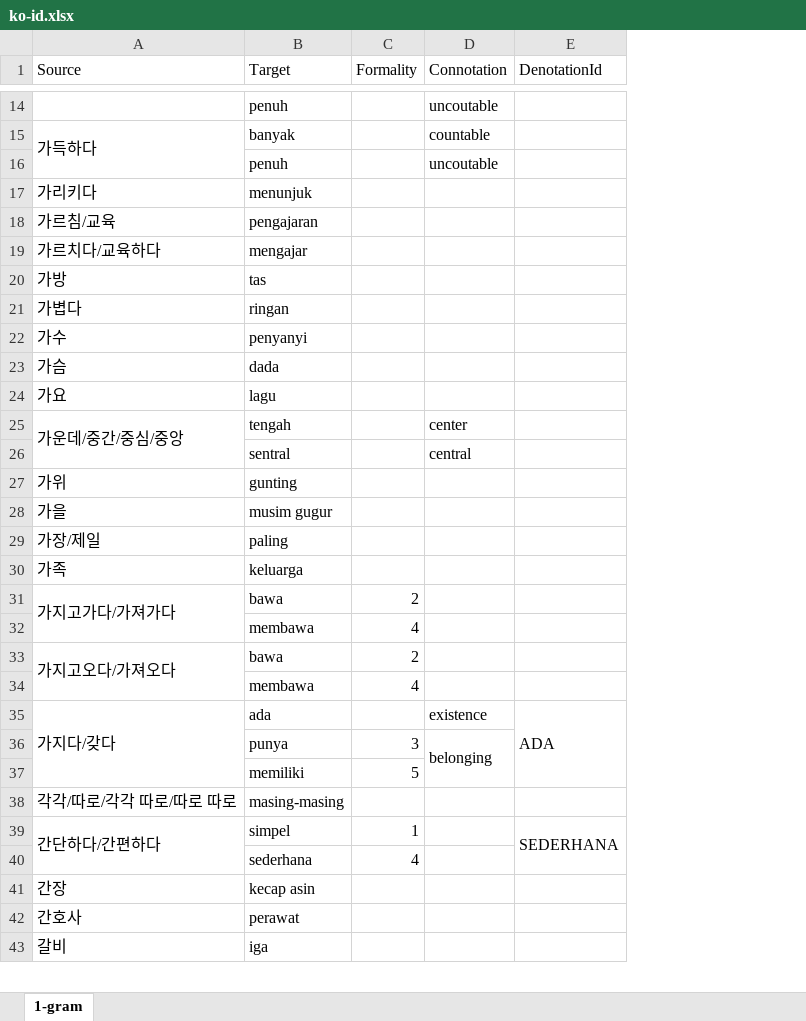
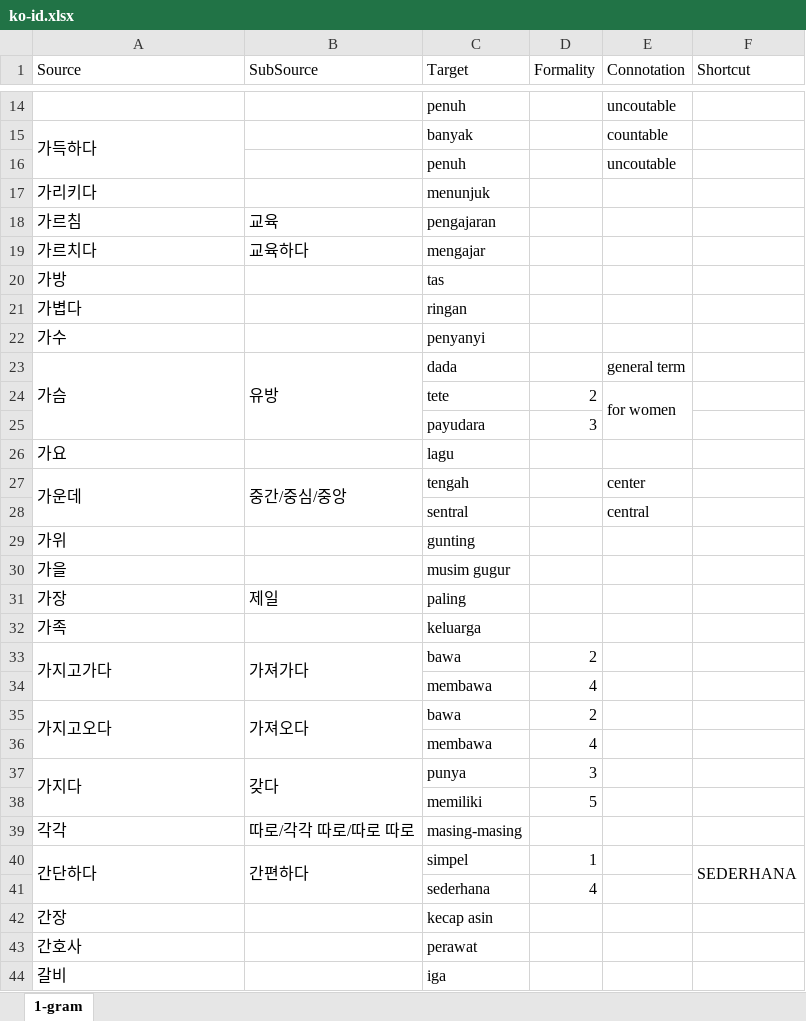
Before and after one commit to SihyunYou/AlphaCatDictionary, an Excel workbook: ko-id.xlsx, sheet 1-gram, drawn as a sheet; only a part is shown, gaps mark what is left out; values as stored, in another font and other column widths than the file's, no cell formats; removed rows and columns are numbered as before the commit, all else as after; the diff covers the shown part only; the diff names each change by its address in the sheet, - before the commit and + after, or states it on an @@ line.

```diff
--- a/ko-id.xlsx (sheet 1-gram)
+++ b/ko-id.xlsx (sheet 1-gram)
+column B (SubSource), rows 18-23: 교육 | 교육하다 |  |  |  | 유방; rows 27-40: 중간/중심/중앙 |  |  |  | 제일 |  | 가져가다 |  | 가져오다 |  | 갖다 |  | 따로/각각 따로/따로 따로 | 간편하다
-F1: DenotationId
+F1: Shortcut
-A18 (Source): 가르침/교육
+A18 (Source): 가르침
-A19 (Source): 가르치다/교육하다
+A19 (Source): 가르치다
+A23:A25 merged
-E23 (Connotation): (empty)
+E23 (Connotation): general term
+row 24:  |  | tete | 2 | for women
+row 25:  |  | payudara | 3
-A27 (Source): 가운데/중간/중심/중앙
+A27 (Source): 가운데
-A31 (Source): 가장/제일
+A31 (Source): 가장
-A33 (Source): 가지고가다/가져가다
+A33 (Source): 가지고가다
-A35 (Source): 가지고오다/가져오다
+A35 (Source): 가지고오다
-row 35: 가지다/갖다 | ada |  | existence | ADA
-A37 (Source): (empty)
+A37 (Source): 가지다
+A37:A38 merged
-E37 (Connotation): belonging
+E37 (Connotation): (empty)
-D36:D37 merged
-A39 (Source): 각각/따로/각각 따로/따로 따로
+A39 (Source): 각각
-A40 (Source): 간단하다/간편하다
+A40 (Source): 간단하다
```
Also changed, not shown: 37 added rows, 10 removed rows, 47 edited cells and merged cells elsewhere in this sheet, cell formats.
